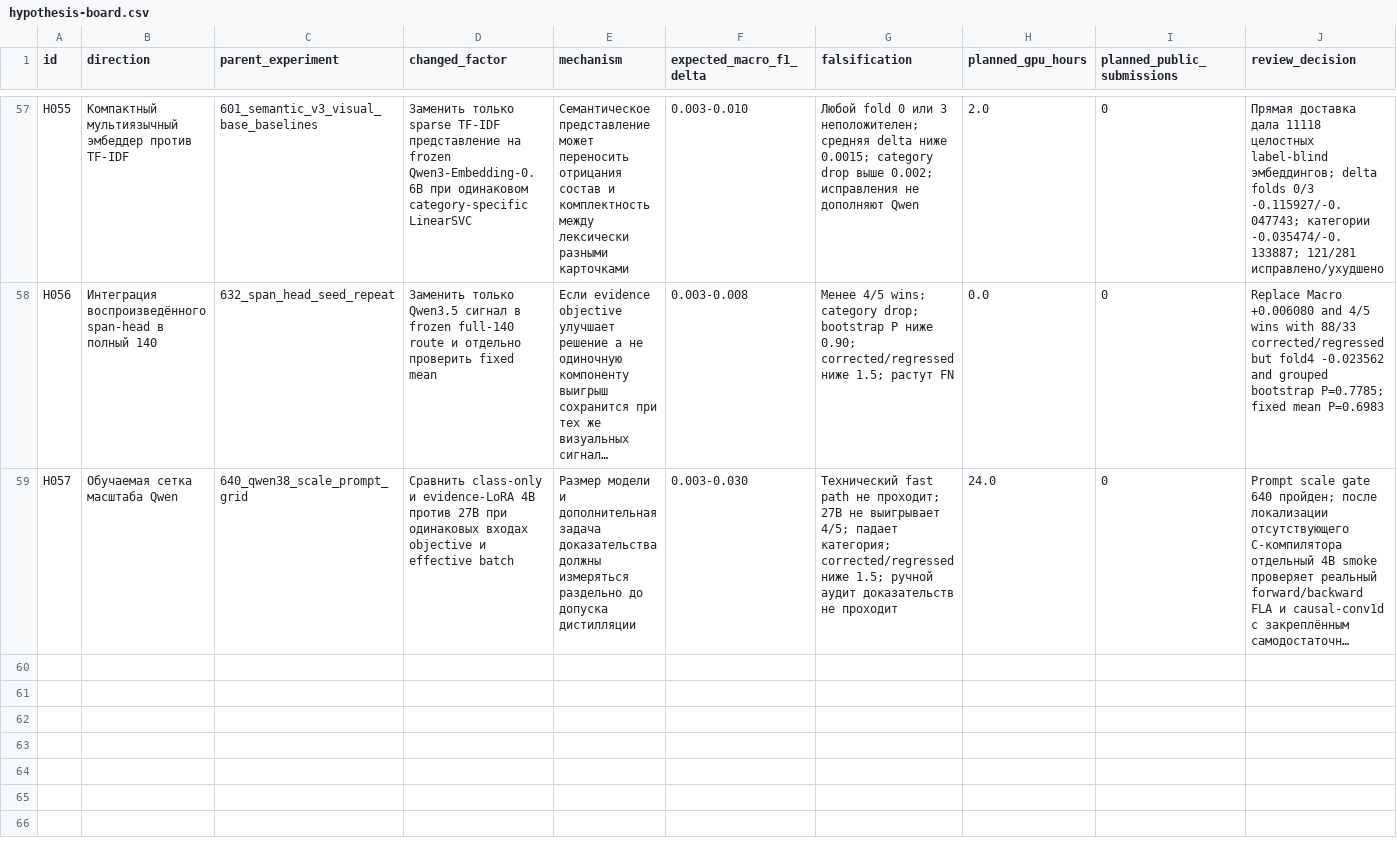
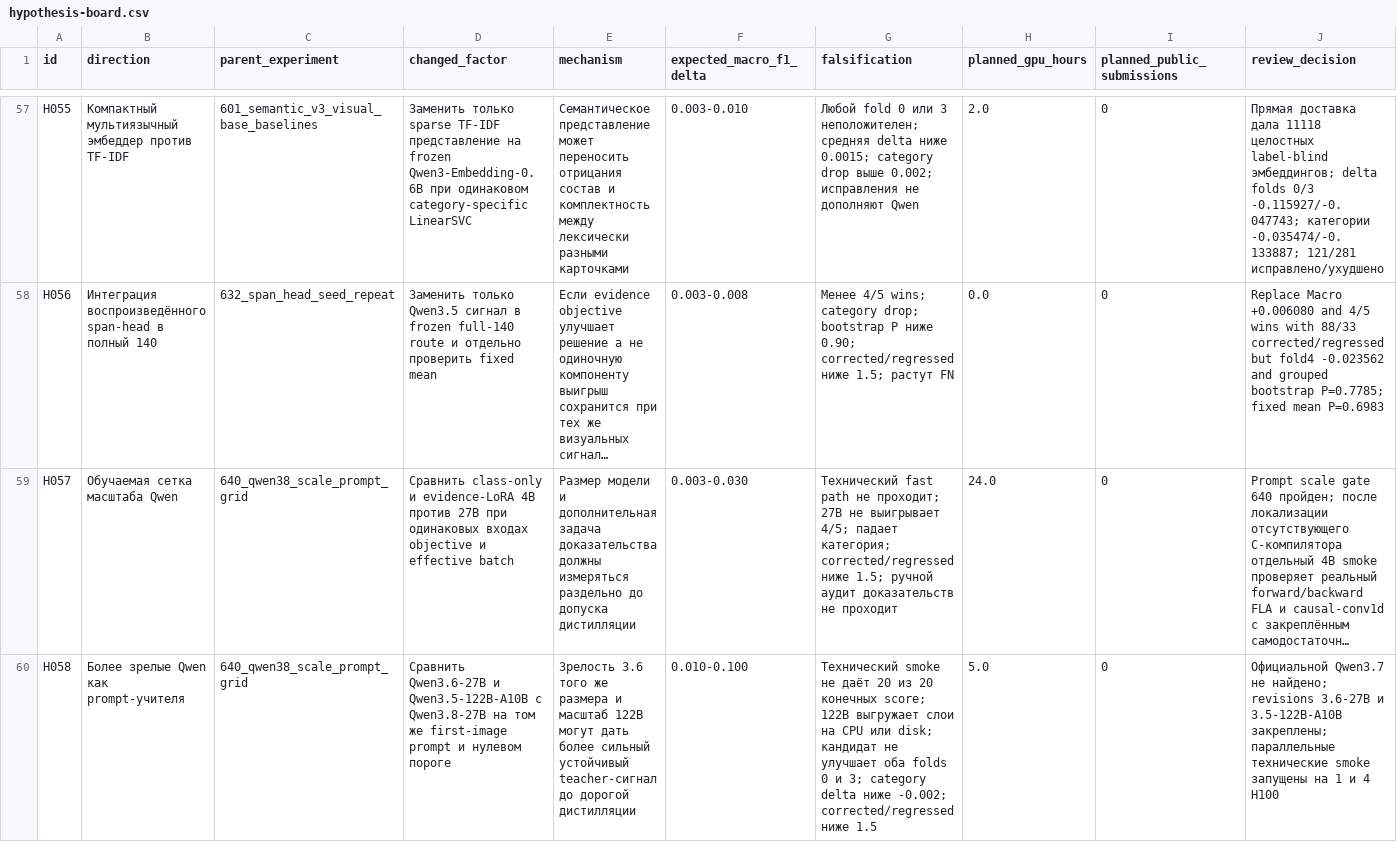
Before and after one commit to triflt/ecup-2026-quality, a CSV file: reports/hypothesis-board.csv, drawn as a sheet; only a part is shown, gaps mark what is left out; long unchanged cells end in …; rows hold the shown columns only; the diff names each change by its address in the sheet, - before the commit and + after, or states it on an @@ line.

```diff
--- a/reports/hypothesis-board.csv
+++ b/reports/hypothesis-board.csv
+row 60: H058 | Более зрелые Qwen как prompt-учителя | 640_qwen38_scale_prompt_grid | Сравнить Qwen3.6-27B и Qwen3.5-122B-A10B с Qwen3.8-27B на том же first-image prompt и нулевом пороге | Зрелость 3.6 того же размера и масштаб 122B могут дать более сильный устойчивый teacher-сигнал до дорогой дистилляции | 0.010-0.100 | Технический smoke не даёт 20 из 20 конечных score; 122B выгружает слои на CPU или disk; кандидат не улучшает оба folds 0 и 3; category delta ниже -0.002; corrected/regressed ниже 1.5 | 5.0 | 0 | Официальной Qwen3.7 не найдено; revisions 3.6-27B и 3.5-122B-A10B закреплены; параллельные технические smoke запущены на 1 и 4 H100
```
Also changed, not shown: reports/experiment-log.csv, 16 other files.
